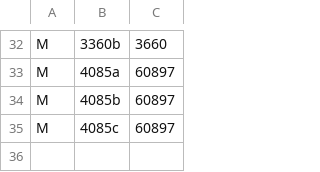
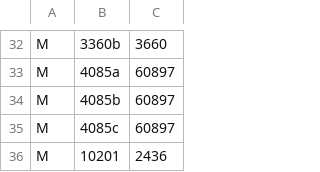
Before and after one commit to jncraton/bricki, a CSV file: data/part_relationships.csv, drawn as a sheet; only a part is shown, gaps mark what is left out; the diff names each change by its address in the sheet, - before the commit and + after, or states it on an @@ line.

```diff
--- a/data/part_relationships.csv
+++ b/data/part_relationships.csv
+row 36: M | 10201 | 2436
```
Also changed, not shown: data/part_bins.csv.
